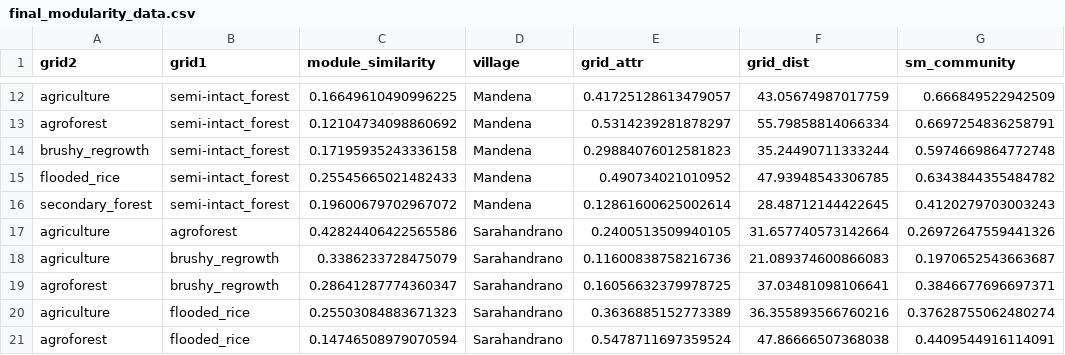
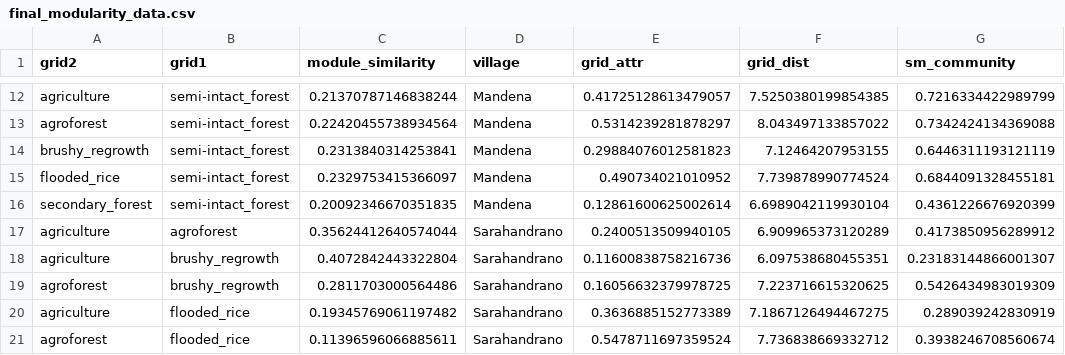
Before and after one commit to Ecological-Complexity-Lab/Microbiome_Structure_Madagascar, a CSV file: data/data_processed/final_modularity_data.csv, drawn as a sheet; only a part is shown, gaps mark what is left out; the diff covers the shown part only; the diff names each change by its address in the sheet, - before the commit and + after, or states it on an @@ line.

```diff
--- a/data/data_processed/final_modularity_data.csv
+++ b/data/data_processed/final_modularity_data.csv
-C12 (module_similarity): 0.16649610490996225
+C12 (module_similarity): 0.21370787146838244
-F12 (grid_dist): 43.05674987017759
+F12 (grid_dist): 7.5250380199854385
-G12 (sm_community): 0.666849522942509
+G12 (sm_community): 0.7216334422989799
-C13 (module_similarity): 0.12104734098860692
+C13 (module_similarity): 0.22420455738934564
-F13 (grid_dist): 55.79858814066334
+F13 (grid_dist): 8.043497133857022
-G13 (sm_community): 0.6697254836258791
+G13 (sm_community): 0.7342424134369088
-C14 (module_similarity): 0.17195935243336158
+C14 (module_similarity): 0.2313840314253841
-F14 (grid_dist): 35.24490711333244
+F14 (grid_dist): 7.12464207953155
-G14 (sm_community): 0.5974669864772748
+G14 (sm_community): 0.6446311193121119
-C15 (module_similarity): 0.25545665021482433
+C15 (module_similarity): 0.2329753415366097
-F15 (grid_dist): 47.93948543306785
+F15 (grid_dist): 7.739878990774524
-G15 (sm_community): 0.6343844355484782
+G15 (sm_community): 0.6844091328455181
-C16 (module_similarity): 0.19600679702967072
+C16 (module_similarity): 0.20092346670351835
-F16 (grid_dist): 28.48712144422645
+F16 (grid_dist): 6.6989042119930104
-G16 (sm_community): 0.4120279703003243
+G16 (sm_community): 0.4361226676920399
-C17 (module_similarity): 0.42824406422565586
+C17 (module_similarity): 0.35624412640574044
-F17 (grid_dist): 31.657740573142664
+F17 (grid_dist): 6.909965373120289
-G17 (sm_community): 0.26972647559441326
+G17 (sm_community): 0.4173850956289912
-C18 (module_similarity): 0.3386233728475079
+C18 (module_similarity): 0.4072842443322804
-F18 (grid_dist): 21.089374600866083
+F18 (grid_dist): 6.097538680455351
-G18 (sm_community): 0.1970652543663687
+G18 (sm_community): 0.23183144866001307
-C19 (module_similarity): 0.28641287774360347
+C19 (module_similarity): 0.2811703000564486
-F19 (grid_dist): 37.03481098106641
+F19 (grid_dist): 7.223716615320625
-G19 (sm_community): 0.3846677696697371
+G19 (sm_community): 0.5426434983019309
-C20 (module_similarity): 0.25503084883671323
+C20 (module_similarity): 0.19345769061197482
-F20 (grid_dist): 36.355893566760216
+F20 (grid_dist): 7.1867126494467275
-G20 (sm_community): 0.37628755062480274
+G20 (sm_community): 0.289039242830919
-C21 (module_similarity): 0.14746508979070594
+C21 (module_similarity): 0.11396596066885611
-F21 (grid_dist): 47.86666507368038
+F21 (grid_dist): 7.736838669332712
-G21 (sm_community): 0.4409544916114091
+G21 (sm_community): 0.3938246708560674
```
Also changed, not shown: 90 edited cells elsewhere in this file, data/data_processed/village_summary.csv, 2 other files.
